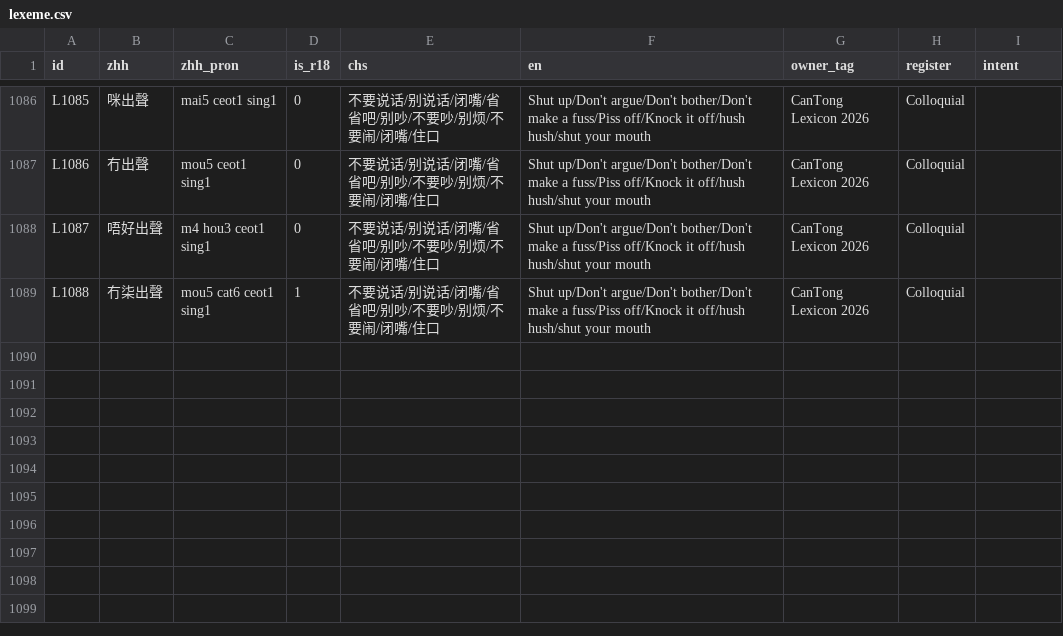
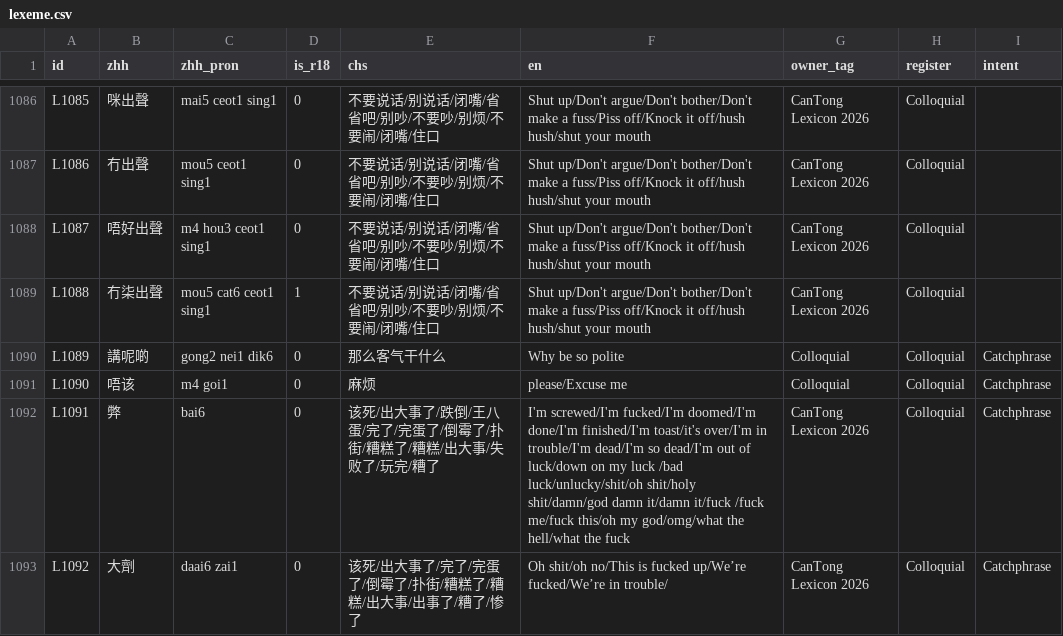
Before and after one commit to Joker9405/can-tongv2, a CSV file: public/lexeme.csv, drawn as a sheet; only a part is shown, gaps mark what is left out; the diff covers the shown part only.

Commit message:
cleanup duplicate entry files

```diff
--- a/public/lexeme.csv
+++ b/public/lexeme.csv
@@ -1097 +1097,5 @@ L1087,唔好出聲,m4 hou3 ceot1 sing1,0,不要说话/别说话/闭嘴/省省吧
 L1088,冇柒出聲,mou5 cat6 ceot1 sing1,1,不要说话/别说话/闭嘴/省省吧/别吵/不要吵/别烦/不要闹/闭嘴/住口,Shut up/Don't argue/Don't bother/Don't make a fuss/Piss off/Knock it off/hush hush/shut your mouth,CanTong Lexicon 2026,Colloquial,
+L1089,講呢啲,gong2 nei1 dik6,0,那么客气干什么,Why be so polite,Colloquial,Colloquial,Catchphrase
+L1090,唔该,m4 goi1,0,麻烦,please/Excuse me,Colloquial,Colloquial,Catchphrase
+L1091,弊,bai6,0,该死/出大事了/跌倒/王八蛋/完了/完蛋了/倒霉了/扑街/糟糕了/糟糕/出大事/失败了/玩完/糟了,I'm screwed/I'm fucked/I'm doomed/I'm done/I'm finished/I'm toast/it's over/I'm in trouble/I'm dead/I'm so dead/I'm out of luck/down on my luck /bad luck/unlucky/shit/oh shit/holy shit/damn/god damn it/damn it/fuck /fuck me/fuck this/oh my god/omg/what the hell/what the fuck,CanTong Lexicon 2026,Colloquial,Catchphrase
+L1092,大劑,daai6 zai1,0,该死/出大事了/完了/完蛋了/倒霉了/扑街/糟糕了/糟糕/出大事/出事了/糟了/惨了,Oh shit/oh no/This is fucked up/We’re fucked/We’re in trouble/,CanTong Lexicon 2026,Colloquial,Catchphrase
```
Also changed, not shown: 3 added rows and 10 edited cells elsewhere in this file, 1 other file.
